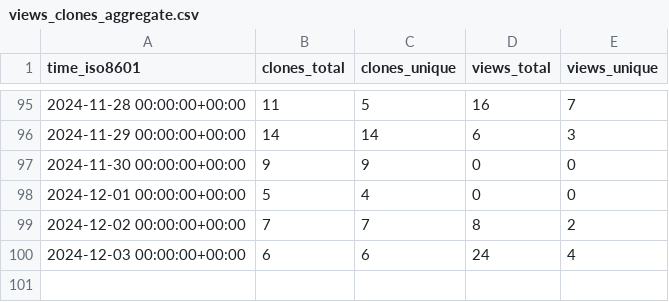
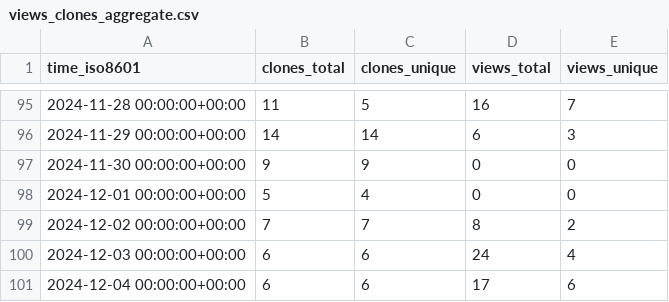
Before and after one commit to njjetha/System-Design, a CSV file: quic/qca-sdk-nss-fw/ghrs-data/views_clones_aggregate.csv, drawn as a sheet; only a part is shown, gaps mark what is left out; the diff names each change by its address in the sheet, - before the commit and + after, or states it on an @@ line.

```diff
--- a/quic/qca-sdk-nss-fw/ghrs-data/views_clones_aggregate.csv
+++ b/quic/qca-sdk-nss-fw/ghrs-data/views_clones_aggregate.csv
+row 101: 2024-12-04 00:00:00+00:00 | 6 | 6 | 17 | 6
```
Also changed, not shown: 1 other file.
